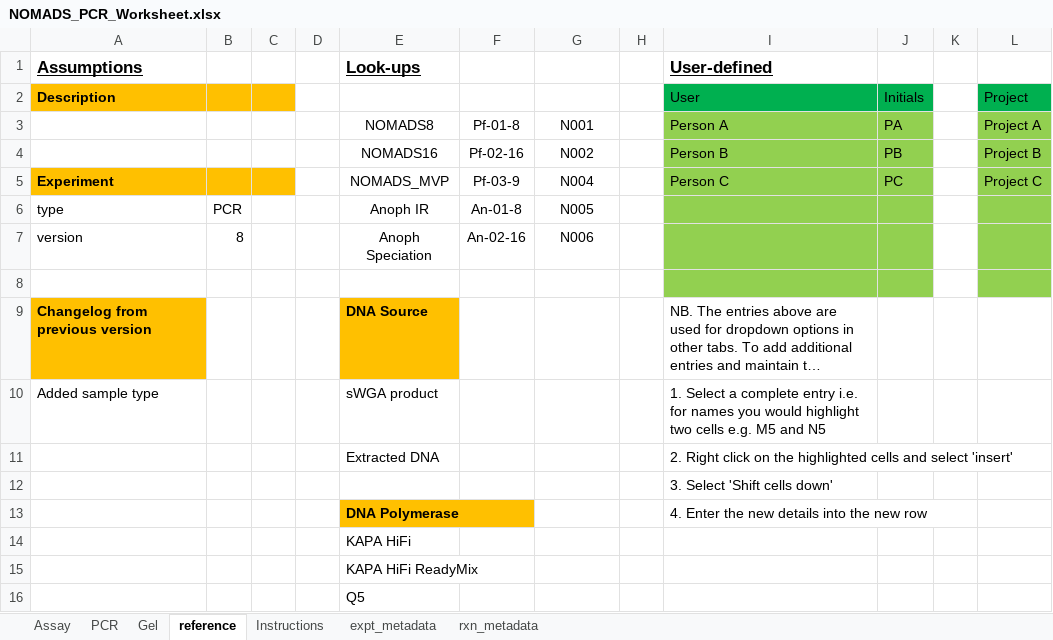
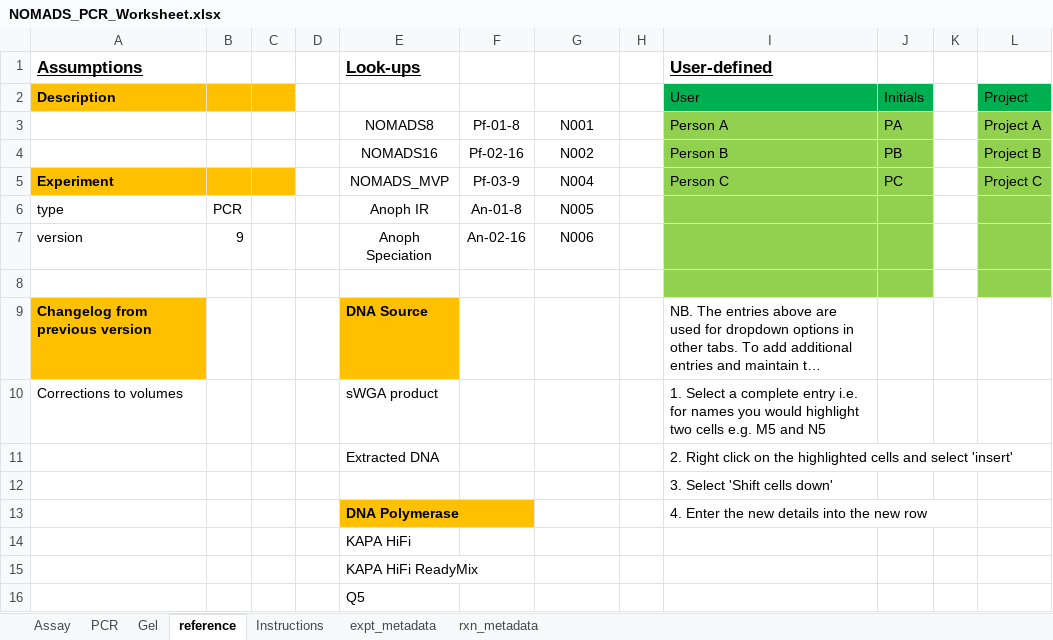
Before and after one commit to nomads-community/warehouse, an Excel workbook: templates/NOMADS_PCR_Worksheet.xlsx, sheet reference, drawn as a sheet; only a part is shown; long unchanged cells end in …; values as stored, in another font and other column widths than the file's, no borders; table styles not drawn; the diff covers the shown part only; the diff names each change by its address in the sheet, - before the commit and + after, or states it on an @@ line.

```diff
--- a/templates/NOMADS_PCR_Worksheet.xlsx (sheet reference)
+++ b/templates/NOMADS_PCR_Worksheet.xlsx (sheet reference)
-B7: 8
+B7: 9
-A10 (Assumptions): Added sample type
+A10 (Assumptions): Corrections to volumes
```
Also changed, not shown: 66 added rows elsewhere in this sheet, sheet Assay, sheet expt_metadata, hidden cells.
